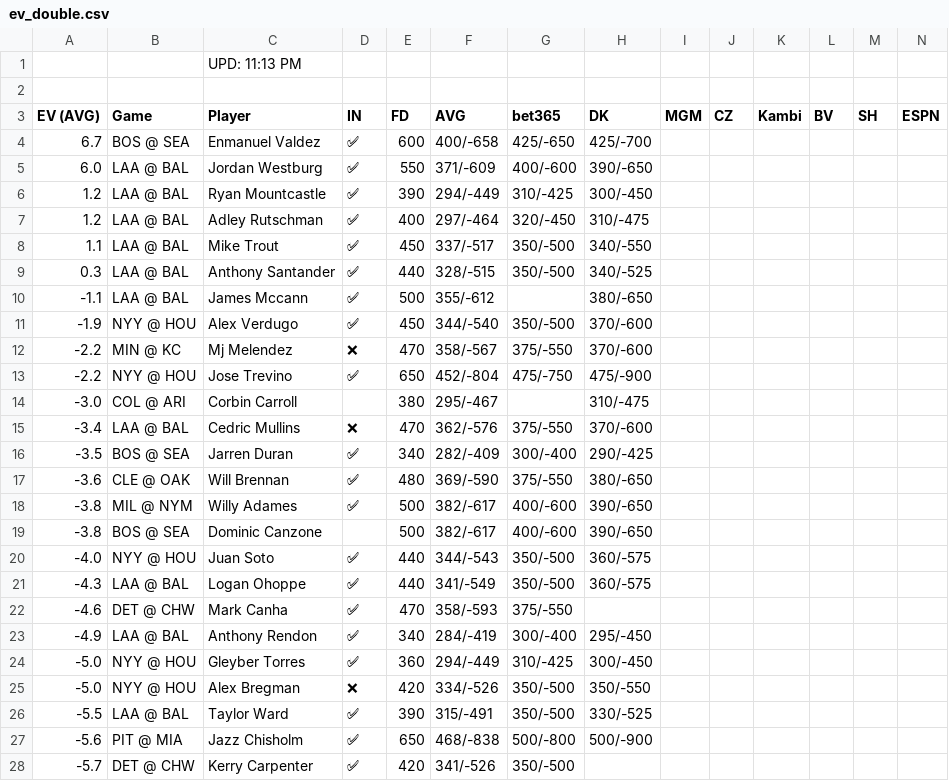
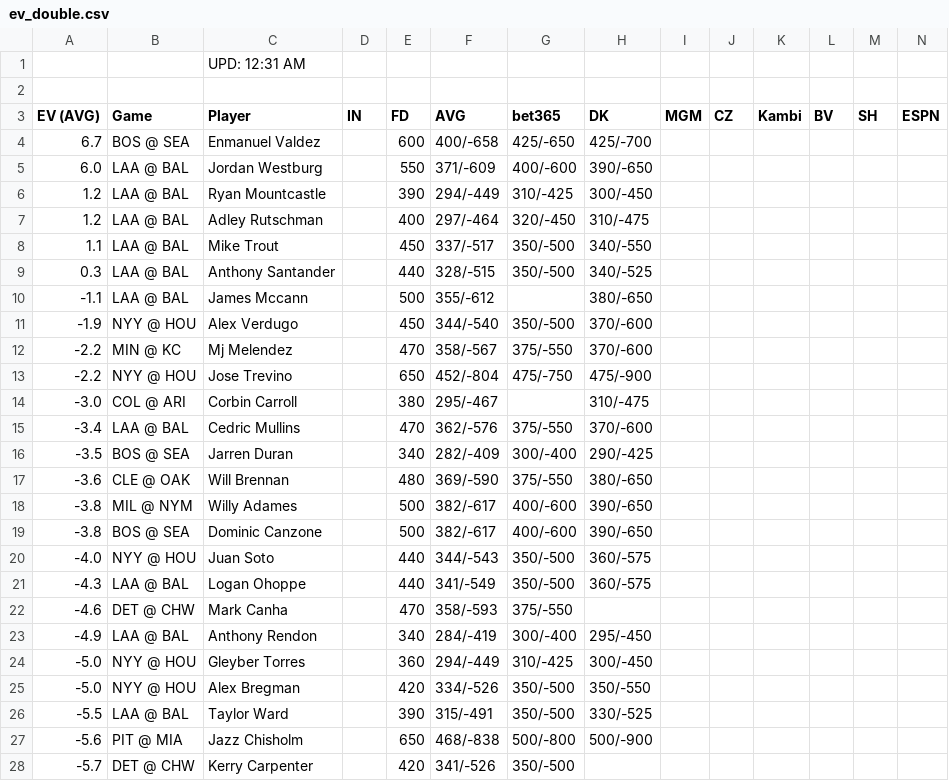
Before and after one commit to zhecht/playerprops, a CSV file: static/freebets/ev_double.csv, drawn as a sheet; only a part is shown; the diff covers the shown part only.

```diff
--- a/static/freebets/ev_double.csv
+++ b/static/freebets/ev_double.csv
@@ -1,28 +1,28 @@
-		UPD: 11:13 PM
+		UPD: 12:31 AM
 
 EV (AVG)	Game	Player	IN	FD	AVG	bet365	DK	MGM	CZ	Kambi	BV	SH	ESPN
-6.7	BOS @ SEA	Enmanuel Valdez	✅	600	400/-658	425/-650	425/-700						
-6.0	LAA @ BAL	Jordan Westburg	✅	550	371/-609	400/-600	390/-650						
-1.2	LAA @ BAL	Ryan Mountcastle	✅	390	294/-449	310/-425	300/-450						
-1.2	LAA @ BAL	Adley Rutschman	✅	400	297/-464	320/-450	310/-475						
-1.1	LAA @ BAL	Mike Trout	✅	450	337/-517	350/-500	340/-550						
-0.3	LAA @ BAL	Anthony Santander	✅	440	328/-515	350/-500	340/-525						
--1.1	LAA @ BAL	James Mccann	✅	500	355/-612		380/-650						
--1.9	NYY @ HOU	Alex Verdugo	✅	450	344/-540	350/-500	370/-600						
--2.2	MIN @ KC	Mj Melendez	❌	470	358/-567	375/-550	370/-600						
--2.2	NYY @ HOU	Jose Trevino	✅	650	452/-804	475/-750	475/-900						
+6.7	BOS @ SEA	Enmanuel Valdez		600	400/-658	425/-650	425/-700						
+6.0	LAA @ BAL	Jordan Westburg		550	371/-609	400/-600	390/-650						
+1.2	LAA @ BAL	Ryan Mountcastle		390	294/-449	310/-425	300/-450						
+1.2	LAA @ BAL	Adley Rutschman		400	297/-464	320/-450	310/-475						
+1.1	LAA @ BAL	Mike Trout		450	337/-517	350/-500	340/-550						
+0.3	LAA @ BAL	Anthony Santander		440	328/-515	350/-500	340/-525						
+-1.1	LAA @ BAL	James Mccann		500	355/-612		380/-650						
+-1.9	NYY @ HOU	Alex Verdugo		450	344/-540	350/-500	370/-600						
+-2.2	MIN @ KC	Mj Melendez		470	358/-567	375/-550	370/-600						
+-2.2	NYY @ HOU	Jose Trevino		650	452/-804	475/-750	475/-900						
 -3.0	COL @ ARI	Corbin Carroll		380	295/-467		310/-475						
--3.4	LAA @ BAL	Cedric Mullins	❌	470	362/-576	375/-550	370/-600						
--3.5	BOS @ SEA	Jarren Duran	✅	340	282/-409	300/-400	290/-425						
--3.6	CLE @ OAK	Will Brennan	✅	480	369/-590	375/-550	380/-650						
--3.8	MIL @ NYM	Willy Adames	✅	500	382/-617	400/-600	390/-650						
+-3.4	LAA @ BAL	Cedric Mullins		470	362/-576	375/-550	370/-600						
+-3.5	BOS @ SEA	Jarren Duran		340	282/-409	300/-400	290/-425						
+-3.6	CLE @ OAK	Will Brennan		480	369/-590	375/-550	380/-650						
+-3.8	MIL @ NYM	Willy Adames		500	382/-617	400/-600	390/-650						
 -3.8	BOS @ SEA	Dominic Canzone		500	382/-617	400/-600	390/-650						
--4.0	NYY @ HOU	Juan Soto	✅	440	344/-543	350/-500	360/-575						
--4.3	LAA @ BAL	Logan Ohoppe	✅	440	341/-549	350/-500	360/-575						
--4.6	DET @ CHW	Mark Canha	✅	470	358/-593	375/-550							
--4.9	LAA @ BAL	Anthony Rendon	✅	340	284/-419	300/-400	295/-450						
--5.0	NYY @ HOU	Gleyber Torres	✅	360	294/-449	310/-425	300/-450						
--5.0	NYY @ HOU	Alex Bregman	❌	420	334/-526	350/-500	350/-550						
--5.5	LAA @ BAL	Taylor Ward	✅	390	315/-491	350/-500	330/-525						
--5.6	PIT @ MIA	Jazz Chisholm	✅	650	468/-838	500/-800	500/-900						
--5.7	DET @ CHW	Kerry Carpenter	✅	420	341/-526	350/-500							
+-4.0	NYY @ HOU	Juan Soto		440	344/-543	350/-500	360/-575						
+-4.3	LAA @ BAL	Logan Ohoppe		440	341/-549	350/-500	360/-575						
+-4.6	DET @ CHW	Mark Canha		470	358/-593	375/-550							
+-4.9	LAA @ BAL	Anthony Rendon		340	284/-419	300/-400	295/-450						
+-5.0	NYY @ HOU	Gleyber Torres		360	294/-449	310/-425	300/-450						
+-5.0	NYY @ HOU	Alex Bregman		420	334/-526	350/-500	350/-550						
+-5.5	LAA @ BAL	Taylor Ward		390	315/-491	350/-500	330/-525						
+-5.6	PIT @ MIA	Jazz Chisholm		650	468/-838	500/-800	500/-900						
+-5.7	DET @ CHW	Kerry Carpenter		420	341/-526	350/-500							
```
Also changed, not shown: 166 edited cells elsewhere in this file, static/freebets/ev_hr.csv, static/freebets/ev_k.csv, 16 other files.
